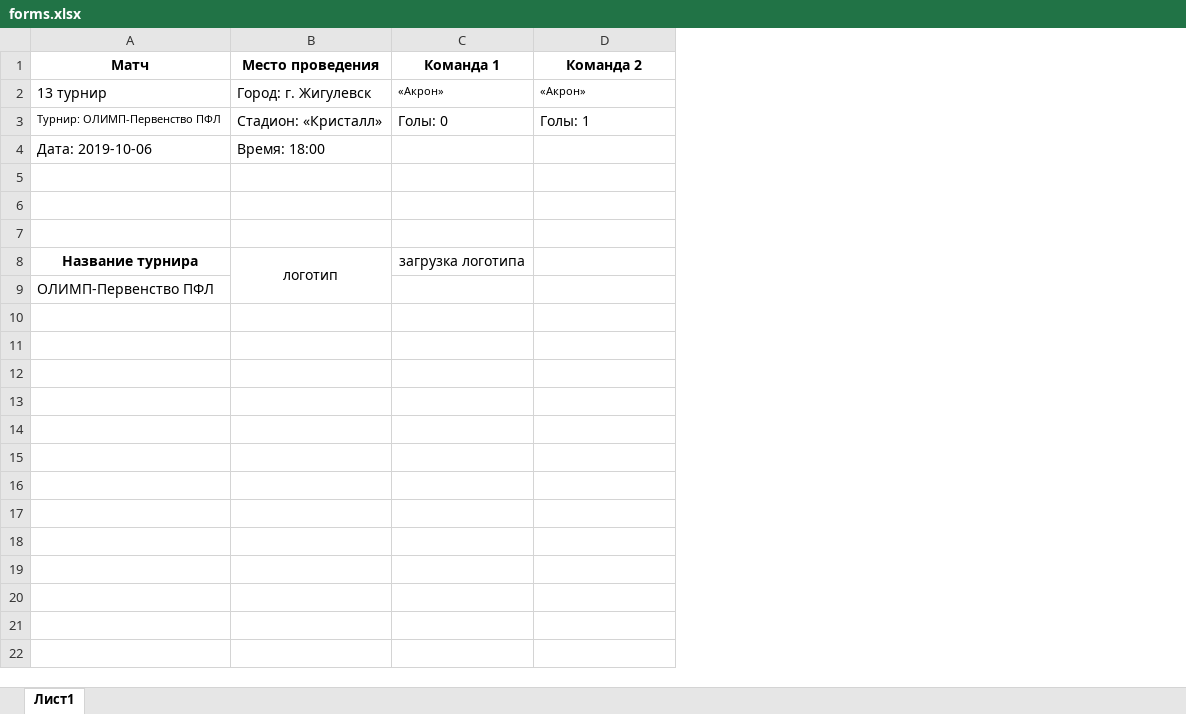
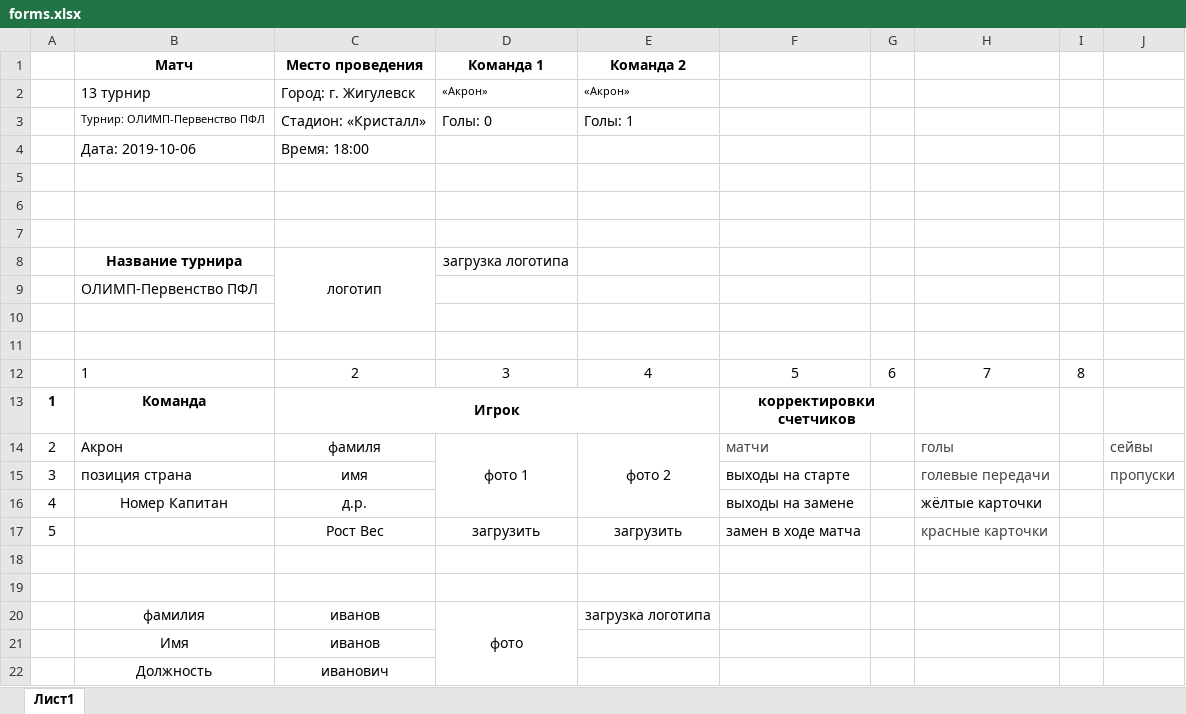
Before and after one commit to HarmonySearch/coding, an Excel workbook: hiseo/fcakron.ru/forms.xlsx, sheet Лист1, drawn as a sheet; values as stored, in another font and other column widths than the file's, no borders; the diff names each change by its address in the sheet, - before the commit and + after, or states it on an @@ line.

```diff
--- a/hiseo/fcakron.ru/forms.xlsx (sheet Лист1)
+++ b/hiseo/fcakron.ru/forms.xlsx (sheet Лист1)
+column A, empty
+column F, empty
+column G, empty
+column H, empty
+column I, empty
+column J, empty
+row 10: (empty)
+row 11: (empty)
+row 12:  | 1 | 2 | 3 | 4 | 5 | 6 | 7 | 8
+row 13: 1 | Команда | Игрок |  |  | корректировки счетчиков
+row 14: 2 | Акрон | фамиля | фото 1 | фото 2 | матчи |  | голы |  | сейвы
+row 15: 3 | позиция страна | имя |  |  | выходы на старте |  | голевые передачи |  | пропуски
+row 16: 4 | Номер Капитан | д.р. |  |  | выходы на замене |  | жёлтые карточки
+row 17: 5 |  | Рост Вес | загрузить | загрузить | замен в ходе матча |  | красные карточки
+row 18: (empty)
+row 19: (empty)
+row 20:  | фамилия | иванов | фото | загрузка логотипа
+row 21:  | Имя | иванов
+row 22:  | Должность | иванович
```
Also changed, not shown: 18 other files.
